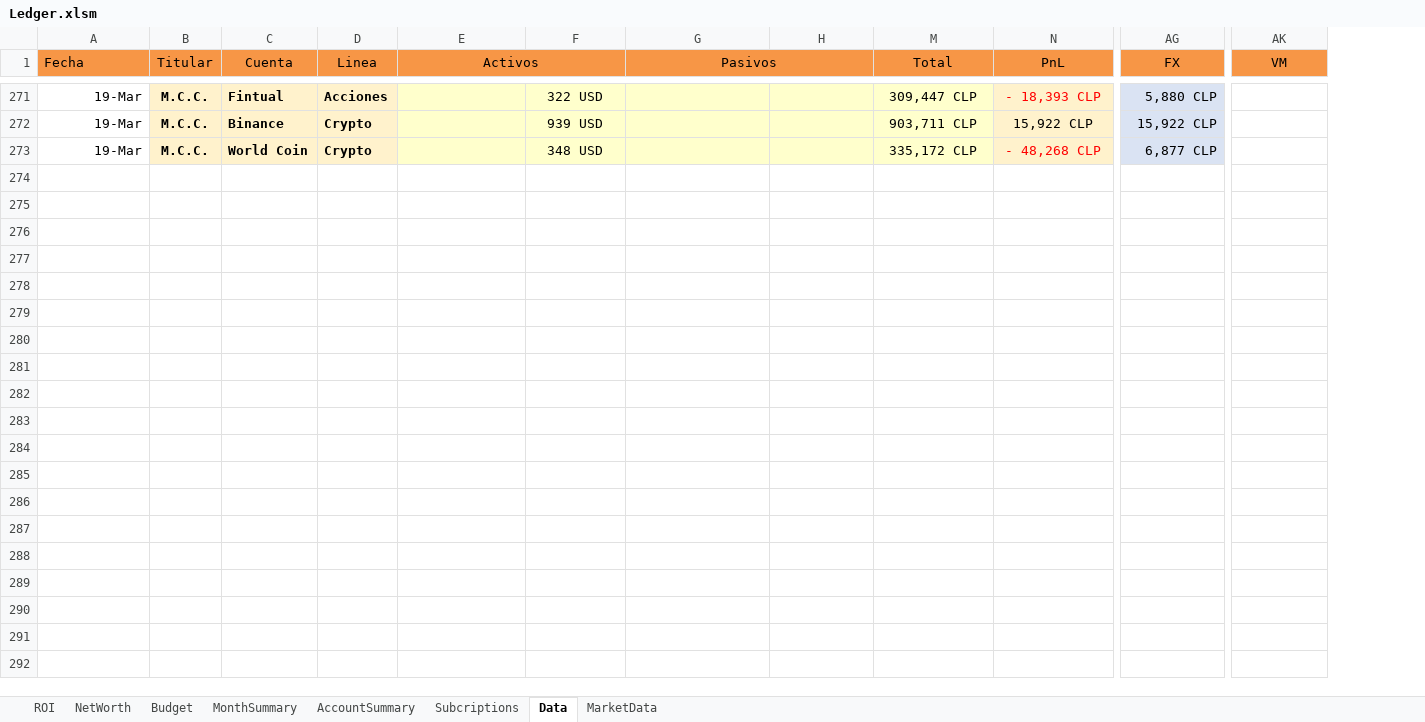
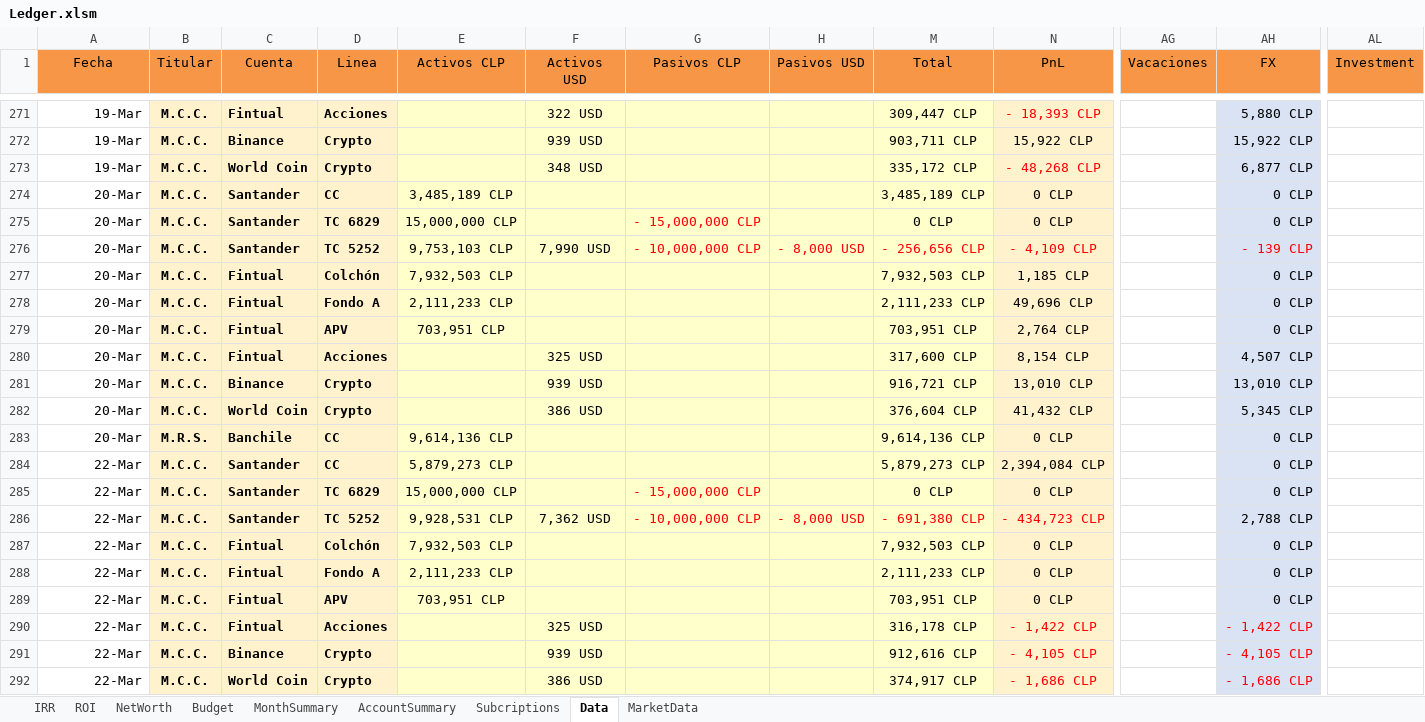
Before and after one commit to quant-raccoon/ledger, an Excel workbook: Ledger.xlsm, sheet Data, drawn as a sheet; only a part is shown, gaps mark what is left out; values as stored, in another font and other column widths than the file's, no borders; removed rows and columns are numbered as before the commit, all else as after; rows hold the shown columns only; the diff covers the shown part only; the diff names each change by its address in the sheet, - before the commit and + after, or states it on an @@ line.

```diff
--- a/Ledger.xlsm (sheet Data)
+++ b/Ledger.xlsm (sheet Data)
+sheet tab: IRR
+column AG (Vacaciones), empty
-A1 alignment: left
+A1 alignment: center
-E1: Activos
+E1: Activos CLP
-E1:F1 merged
-F1: (empty)
+F1: Activos USD
-G1: Pasivos
+G1: Pasivos CLP
-G1:H1 merged
-H1: (empty)
+H1: Pasivos USD
-AL1: VM
+AL1: Investment
+row 274: 20-Mar | M.C.C. | Santander | CC | 3,485,189 CLP |  |  |  | 3,485,189 CLP | 0 CLP |  | 0 CLP
+row 275: 20-Mar | M.C.C. | Santander | TC 6829 | 15,000,000 CLP |  | - 15,000,000 CLP |  | 0 CLP | 0 CLP |  | 0 CLP
+row 276: 20-Mar | M.C.C. | Santander | TC 5252 | 9,753,103 CLP | 7,990 USD | - 10,000,000 CLP | - 8,000 USD | - 256,656 CLP | - 4,109 CLP |  | - 139 CLP
+row 277: 20-Mar | M.C.C. | Fintual | Colchón | 7,932,503 CLP |  |  |  | 7,932,503 CLP | 1,185 CLP |  | 0 CLP
+row 278: 20-Mar | M.C.C. | Fintual | Fondo A | 2,111,233 CLP |  |  |  | 2,111,233 CLP | 49,696 CLP |  | 0 CLP
+row 279: 20-Mar | M.C.C. | Fintual | APV | 703,951 CLP |  |  |  | 703,951 CLP | 2,764 CLP |  | 0 CLP
+row 280: 20-Mar | M.C.C. | Fintual | Acciones |  | 325 USD |  |  | 317,600 CLP | 8,154 CLP |  | 4,507 CLP
+row 281: 20-Mar | M.C.C. | Binance | Crypto |  | 939 USD |  |  | 916,721 CLP | 13,010 CLP |  | 13,010 CLP
+row 282: 20-Mar | M.C.C. | World Coin | Crypto |  | 386 USD |  |  | 376,604 CLP | 41,432 CLP |  | 5,345 CLP
+row 283: 20-Mar | M.R.S. | Banchile | CC | 9,614,136 CLP |  |  |  | 9,614,136 CLP | 0 CLP |  | 0 CLP
+row 284: 22-Mar | M.C.C. | Santander | CC | 5,879,273 CLP |  |  |  | 5,879,273 CLP | 2,394,084 CLP |  | 0 CLP
+row 285: 22-Mar | M.C.C. | Santander | TC 6829 | 15,000,000 CLP |  | - 15,000,000 CLP |  | 0 CLP | 0 CLP |  | 0 CLP
+row 286: 22-Mar | M.C.C. | Santander | TC 5252 | 9,928,531 CLP | 7,362 USD | - 10,000,000 CLP | - 8,000 USD | - 691,380 CLP | - 434,723 CLP |  | 2,788 CLP
+row 287: 22-Mar | M.C.C. | Fintual | Colchón | 7,932,503 CLP |  |  |  | 7,932,503 CLP | 0 CLP |  | 0 CLP
+row 288: 22-Mar | M.C.C. | Fintual | Fondo A | 2,111,233 CLP |  |  |  | 2,111,233 CLP | 0 CLP |  | 0 CLP
+row 289: 22-Mar | M.C.C. | Fintual | APV | 703,951 CLP |  |  |  | 703,951 CLP | 0 CLP |  | 0 CLP
+row 290: 22-Mar | M.C.C. | Fintual | Acciones |  | 325 USD |  |  | 316,178 CLP | - 1,422 CLP |  | - 1,422 CLP
+row 291: 22-Mar | M.C.C. | Binance | Crypto |  | 939 USD |  |  | 912,616 CLP | - 4,105 CLP |  | - 4,105 CLP
+row 292: 22-Mar | M.C.C. | World Coin | Crypto |  | 386 USD |  |  | 374,917 CLP | - 1,686 CLP |  | - 1,686 CLP
```
Also changed, not shown: 91 added rows and 4 edited cells elsewhere in this sheet, sheet MarketData, sheet ROI, sheet AccountSummary, sheet Budget, sheet NetWorth, sheet MonthSummary, 1 more sheet, formulas that keep their value, hidden cells, charts or pictures, 3 other files.
